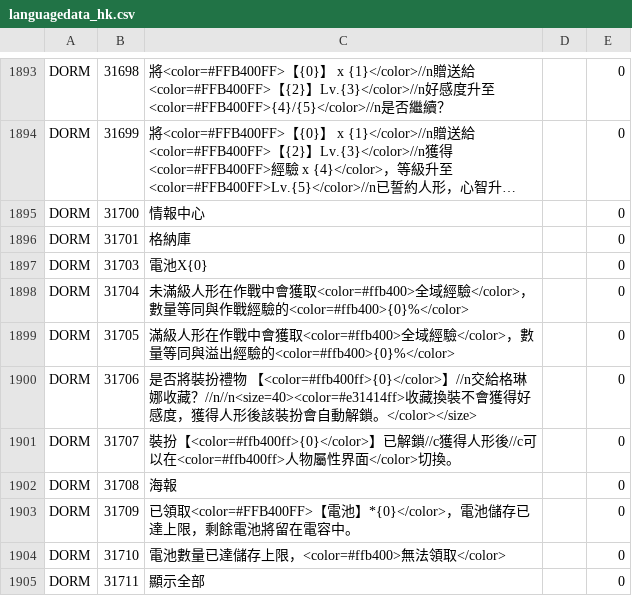
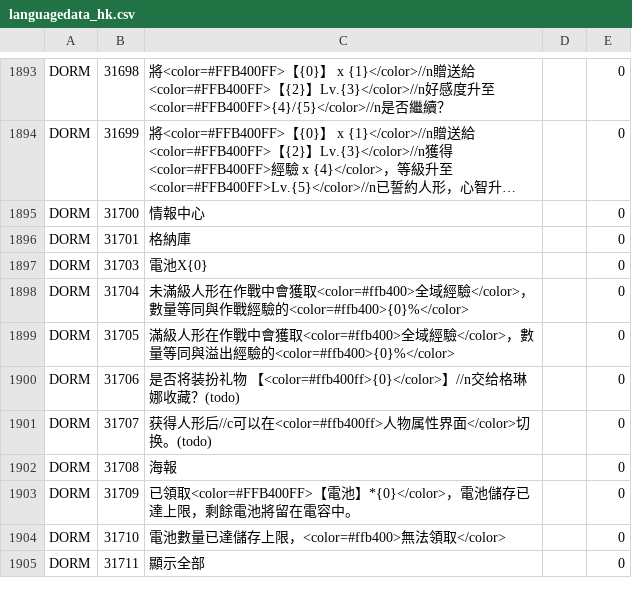
Before and after one commit to gf-data-tools/gf-data-us, a CSV file: asset/language/languagedata_hk.csv, drawn as a sheet; only a part is shown, gaps mark what is left out; long unchanged cells end in ….

```diff
--- a/asset/language/languagedata_hk.csv
+++ b/asset/language/languagedata_hk.csv
@@ -1899,4 +1899,4 @@ DORM,31704,未滿級人形在作戰中會獲取<color=#ffb400>全域經驗</colo
 DORM,31705,滿級人形在作戰中會獲取<color=#ffb400>全域經驗</color>，數量等同與溢出經驗的<color=#ffb400>{0}%</color>,,0
-DORM,31706,是否將裝扮禮物 【<color=#ffb400ff>{0}</color>】//n交給格琳娜收藏？//n//n<size=40><color=#e31414ff>收藏換裝不會獲得好感度，獲得人形後該裝扮會自動解鎖。</color></size>,,0
-DORM,31707,裝扮【<color=#ffb400ff>{0}</color>】已解鎖//c獲得人形後//c可以在<color=#ffb400ff>人物屬性界面</color>切換。,,0
+DORM,31706,是否将装扮礼物 【<color=#ffb400ff>{0}</color>】//n交给格琳娜收藏？(todo),,0
+DORM,31707,获得人形后//c可以在<color=#ffb400ff>人物属性界面</color>切换。(todo),,0
 DORM,31708,海報,,0
```
Also changed, not shown: asset/language/languagedata_kr.csv, 17 other files.
